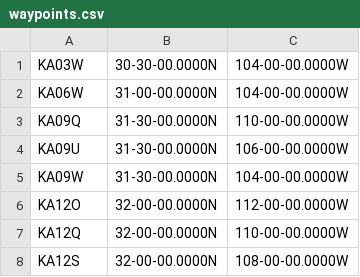
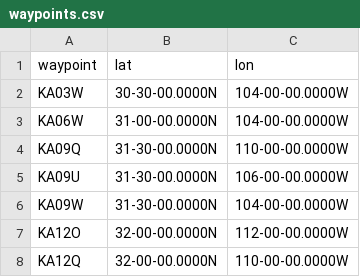
Before and after one commit to jackgronenthal/waypoints, a CSV file: waypoints.csv, drawn as a sheet; only a part is shown; the shorter side is filled out with more unchanged rows; the diff names each change by its address in the sheet, - before the commit and + after, or states it on an @@ line.

Commit message:
Update waypoints.csv
Adding schema

```diff
--- a/waypoints.csv
+++ b/waypoints.csv
+row 1: waypoint | lat | lon
```
